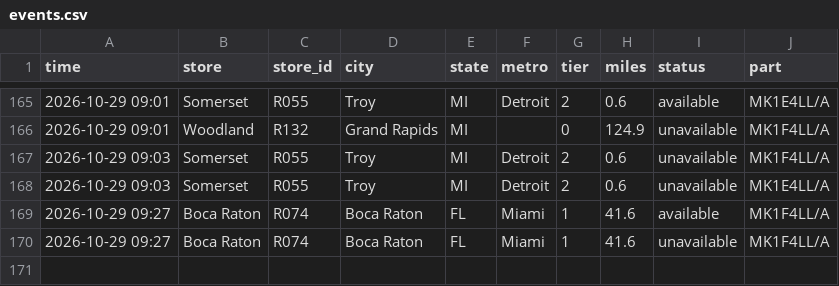
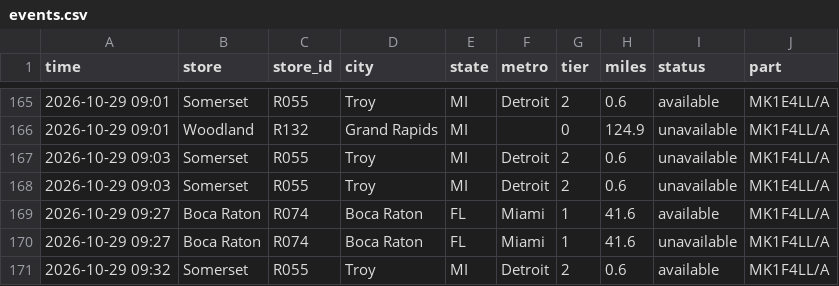
Before and after one commit to aryakvsathye/duo-tracker, a CSV file: national/events.csv, drawn as a sheet; only a part is shown, gaps mark what is left out.

Commit message:
Update national data

```diff
--- a/national/events.csv
+++ b/national/events.csv
@@ -170 +170,2 @@ time,store,store_id,city,state,metro,tier,miles,status,part
 2026-10-29 09:27,Boca Raton,R074,Boca Raton,FL,Miami,1,41.6,unavailable,MK1F4LL/A
+2026-10-29 09:32,Somerset,R055,Troy,MI,Detroit,2,0.6,available,MK1F4LL/A
```
Also changed, not shown: 1 other file.
